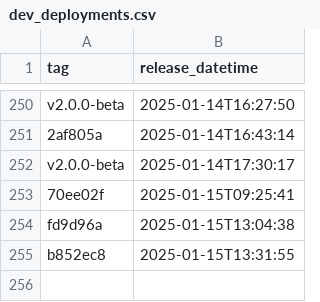
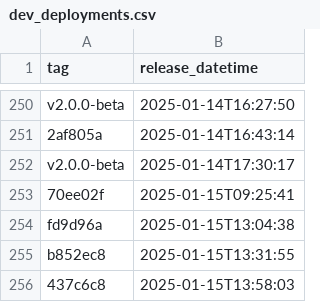
Before and after one commit to NHSDigital/eps-prescription-tracker-ui, a CSV file: _data/dev_deployments.csv, drawn as a sheet; only a part is shown, gaps mark what is left out.

```diff
--- a/_data/dev_deployments.csv
+++ b/_data/dev_deployments.csv
@@ -255 +255,2 @@ fd9d96a,2025-01-15T13:04:38
 b852ec8,2025-01-15T13:31:55
+437c6c8,2025-01-15T13:58:03
```
Also changed, not shown: 1 other file.
